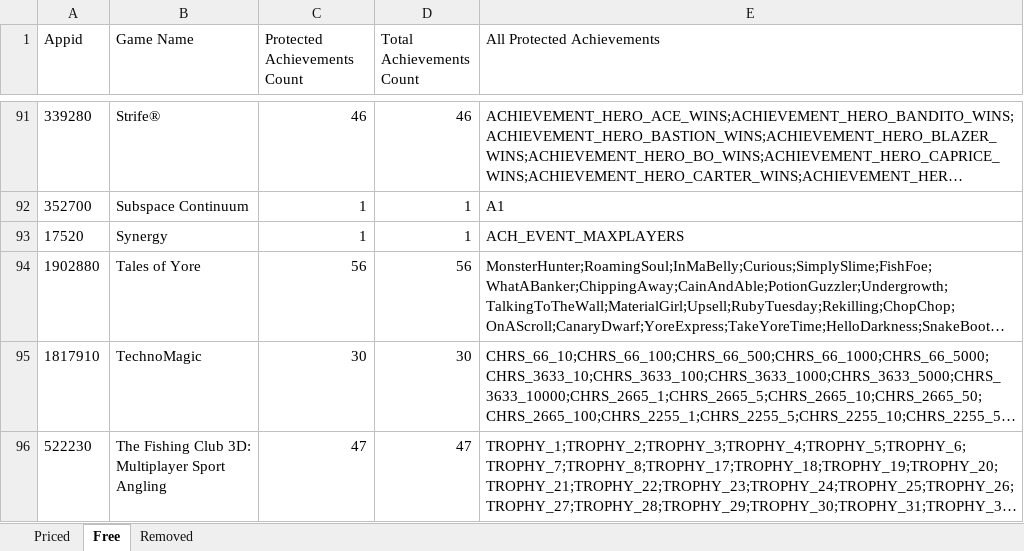
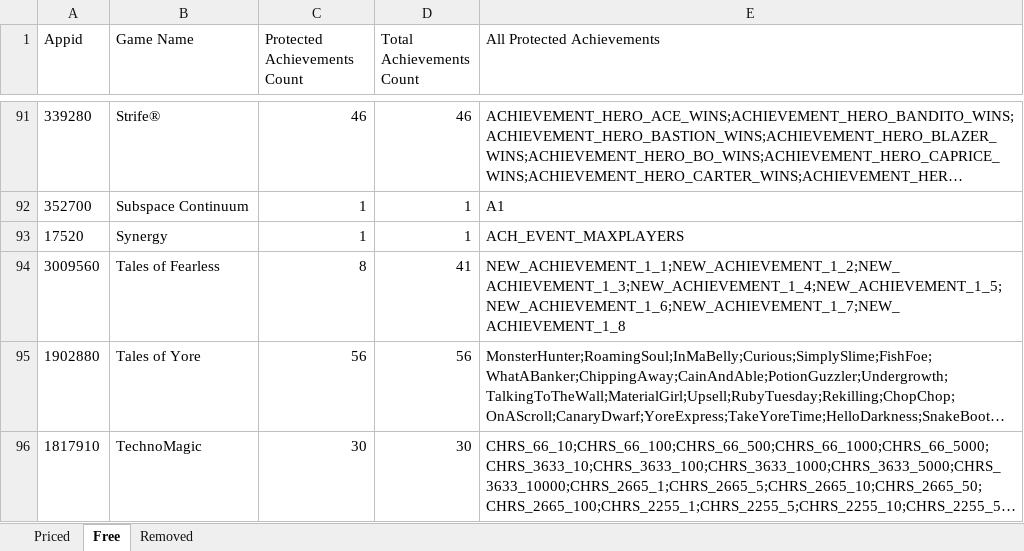
Before and after one commit to rejedai/protected_steam_achievements_info, an Excel workbook: output.xlsx, sheet Free, drawn as a sheet; only a part is shown, gaps mark what is left out; the shorter side is filled out with more unchanged rows; long unchanged cells end in …; values as stored, in another font and other column widths than the file's, no borders; the diff covers the shown part only; the diff names each change by its address in the sheet, - before the commit and + after, or states it on an @@ line.

```diff
--- a/output.xlsx (sheet Free)
+++ b/output.xlsx (sheet Free)
+row 94: 3009560 | Tales of Fearless | 8 | 41 | NEW_ACHIEVEMENT_1_1;NEW_ACHIEVEMENT_1_2;NEW_ACHIEVEMENT_1_3;NEW_ACHIEVEMENT_1_4;NEW_ACHIEVEMENT_1_5;NEW_ACHIEVEMENT_1_6;NEW_ACHIEVEMENT_1_7;NEW_ACHIEVEMENT_1_8
```
Also changed, not shown: 10 added rows elsewhere in this sheet, sheet Priced, sheet Removed.
